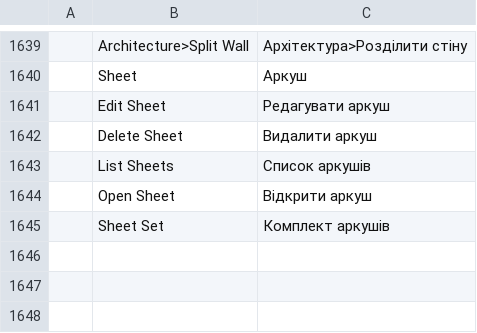
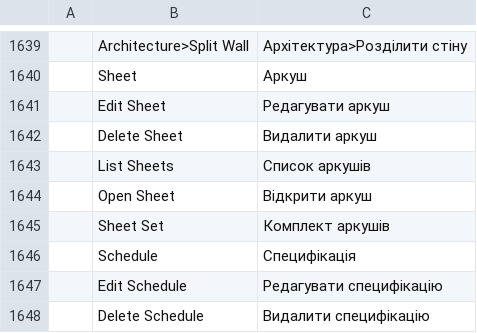
Before and after one commit to andydhamm/cadcraft-arch3d, a TSV file: crates/ui-egui/src/i18n/uk.tsv, drawn as a sheet; only a part is shown, gaps mark what is left out.

Commit message:
p21-schedule-tables: round 2 (darwin-ws3)

```diff
--- a/crates/ui-egui/src/i18n/uk.tsv
+++ b/crates/ui-egui/src/i18n/uk.tsv
@@ -1645 +1645,4 @@
 	Sheet Set	Комплект аркушів
+	Schedule	Специфікація
+	Edit Schedule	Редагувати специфікацію
+	Delete Schedule	Видалити специфікацію
```
Also changed, not shown: 3 other files.
